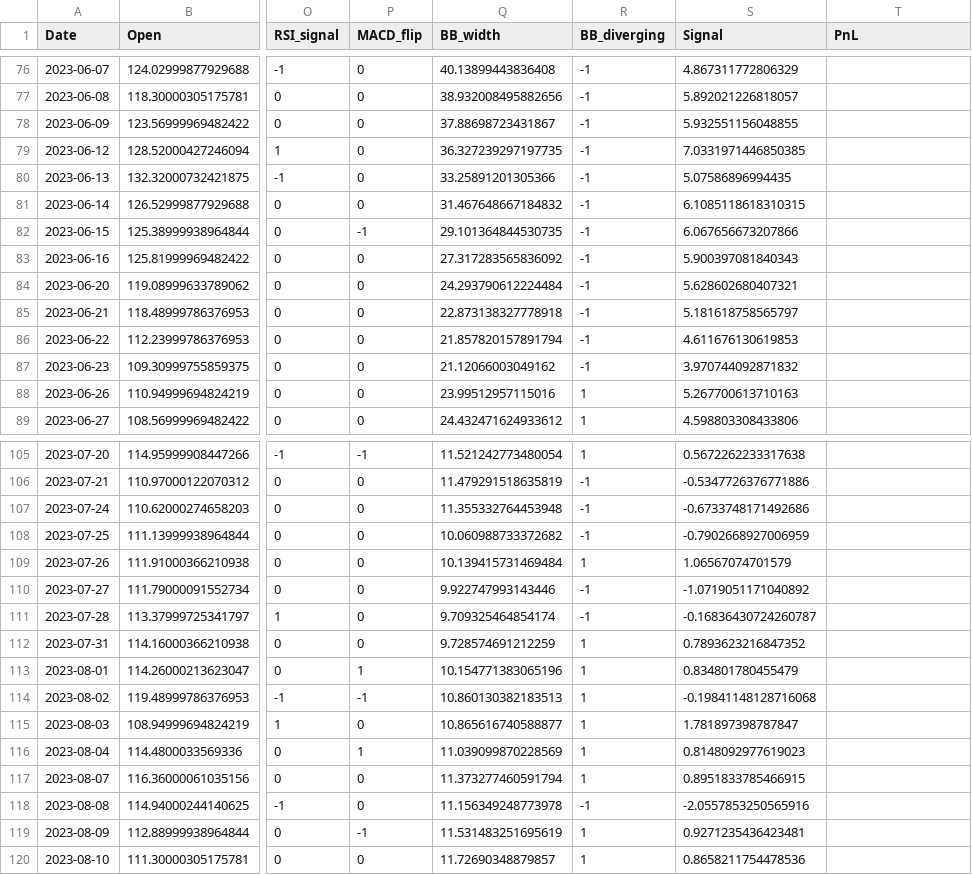
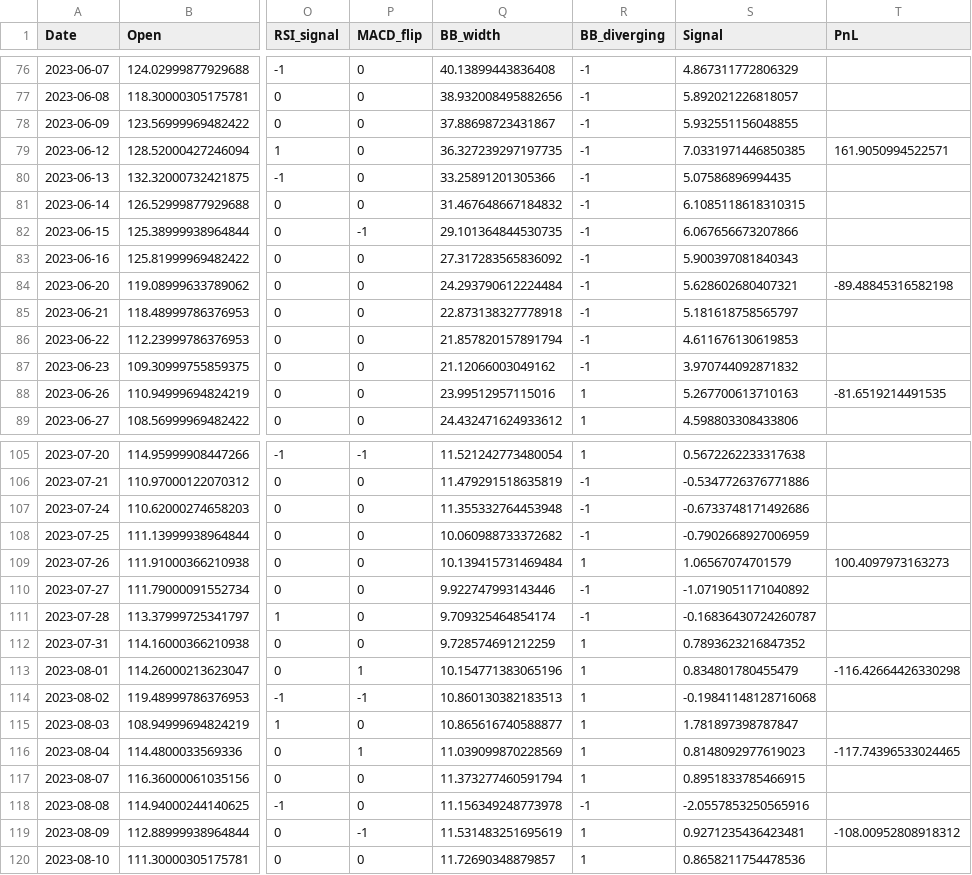
Before and after one commit to KenSu2003/Buffet, a CSV file: technical_indicators.csv, drawn as a sheet; only a part is shown, gaps mark what is left out; the diff covers the shown part only; the diff names each change by its address in the sheet, - before the commit and + after, or states it on an @@ line.

```diff
--- a/technical_indicators.csv
+++ b/technical_indicators.csv
-T79 (PnL): (empty)
+T79 (PnL): 161.9050994522571
-T84 (PnL): (empty)
+T84 (PnL): -89.48845316582198
-T88 (PnL): (empty)
+T88 (PnL): -81.6519214491535
-T109 (PnL): (empty)
+T109 (PnL): 100.4097973163273
-T113 (PnL): (empty)
+T113 (PnL): -116.42664426330298
-T116 (PnL): (empty)
+T116 (PnL): -117.74396533024465
-T119 (PnL): (empty)
+T119 (PnL): -108.00952808918312
```
Also changed, not shown: 55 edited cells elsewhere in this file, trades.csv, 2 other files.
